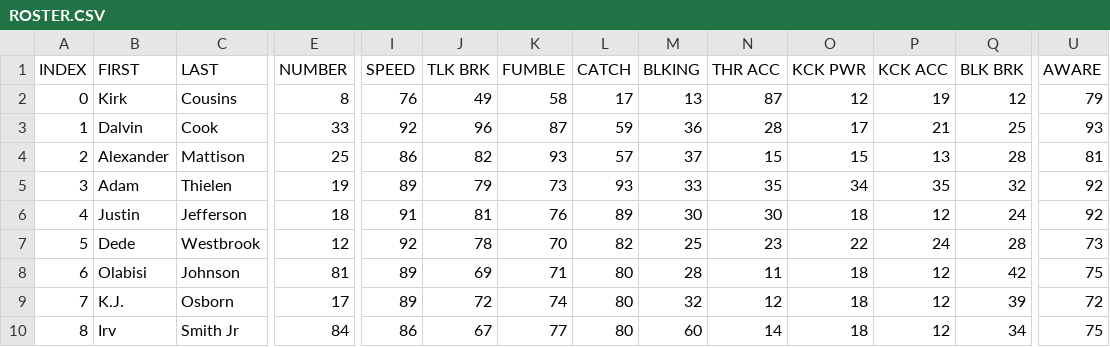
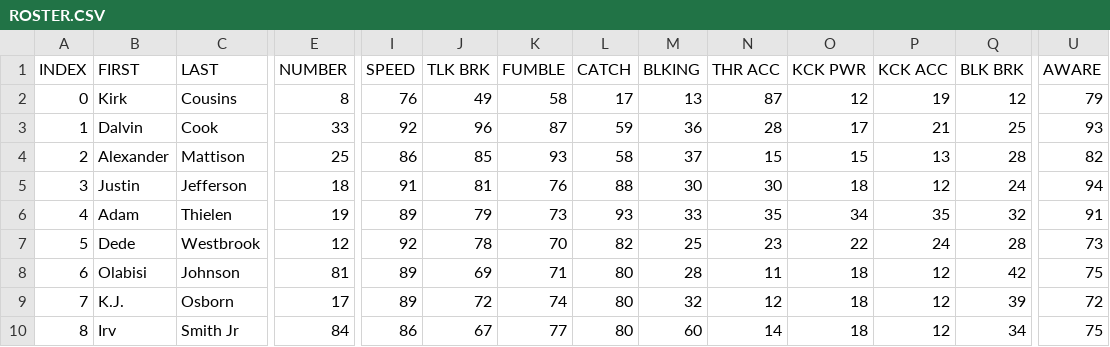
Before and after one commit to vskaush2/AxisFootballMods, a CSV file: Mods/Team Mods/Minnesota Vikings/ROSTER.CSV, drawn as a sheet; only a part is shown, gaps mark what is left out; the diff covers the shown part only; the diff names each change by its address in the sheet, - before the commit and + after, or states it on an @@ line.

```diff
--- a/Mods/Team Mods/Minnesota Vikings/ROSTER.CSV
+++ b/Mods/Team Mods/Minnesota Vikings/ROSTER.CSV
-J4 (TLK BRK): 82
+J4 (TLK BRK): 85
-L4 (CATCH): 57
+L4 (CATCH): 58
-U4 (AWARE): 81
+U4 (AWARE): 82
-B5 (FIRST): Adam
+B5 (FIRST): Justin
-C5 (LAST): Thielen
+C5 (LAST): Jefferson
-E5 (NUMBER): 19
+E5 (NUMBER): 18
-I5 (SPEED): 89
+I5 (SPEED): 91
-J5 (TLK BRK): 79
+J5 (TLK BRK): 81
-K5 (FUMBLE): 73
+K5 (FUMBLE): 76
-L5 (CATCH): 93
+L5 (CATCH): 88
-M5 (BLKING): 33
+M5 (BLKING): 30
-N5 (THR ACC): 35
+N5 (THR ACC): 30
-O5 (KCK PWR): 34
+O5 (KCK PWR): 18
-P5 (KCK ACC): 35
+P5 (KCK ACC): 12
-Q5 (BLK BRK): 32
+Q5 (BLK BRK): 24
-U5 (AWARE): 92
+U5 (AWARE): 94
-B6 (FIRST): Justin
+B6 (FIRST): Adam
-C6 (LAST): Jefferson
+C6 (LAST): Thielen
-E6 (NUMBER): 18
+E6 (NUMBER): 19
-I6 (SPEED): 91
+I6 (SPEED): 89
-J6 (TLK BRK): 81
+J6 (TLK BRK): 79
-K6 (FUMBLE): 76
+K6 (FUMBLE): 73
-L6 (CATCH): 89
+L6 (CATCH): 93
-M6 (BLKING): 30
+M6 (BLKING): 33
-N6 (THR ACC): 30
+N6 (THR ACC): 35
-O6 (KCK PWR): 18
+O6 (KCK PWR): 34
-P6 (KCK ACC): 12
+P6 (KCK ACC): 35
-Q6 (BLK BRK): 24
+Q6 (BLK BRK): 32
-U6 (AWARE): 92
+U6 (AWARE): 91
```
Also changed, not shown: 109 edited cells elsewhere in this file, Mods/Team Mods/Arizona Cardinals/ROSTER.CSV, Mods/Team Mods/Cleveland Browns/ROSTER.CSV, 30 other files.
